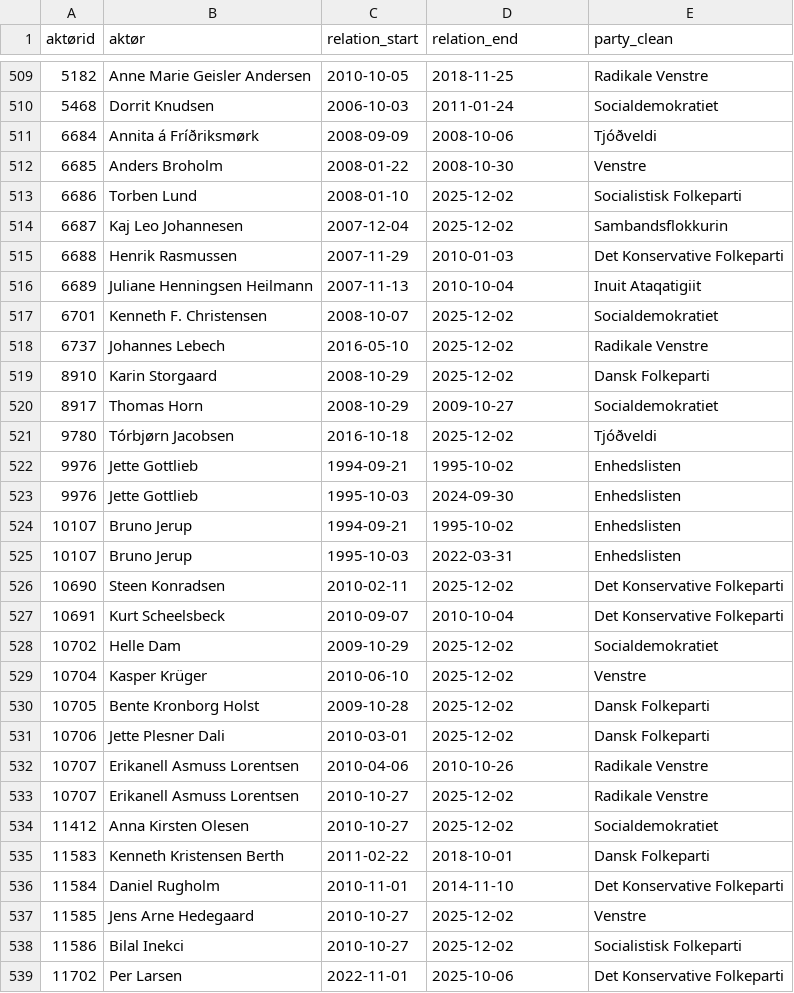
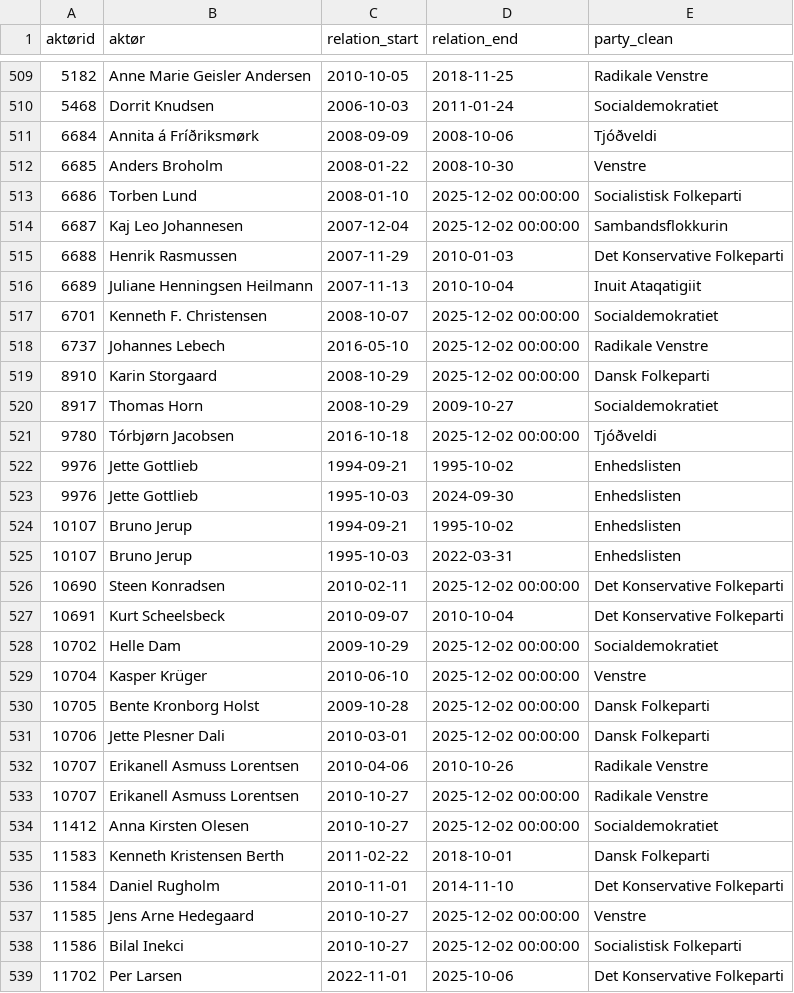
Before and after one commit to Somon8/social_graphs_25, a CSV file: final-project/actor-data/party_intervals.csv, drawn as a sheet; only a part is shown, gaps mark what is left out; the diff covers the shown part only.

Commit message:
Updated party mapping

```diff
--- a/final-project/actor-data/party_intervals.csv
+++ b/final-project/actor-data/party_intervals.csv
@@ -512,11 +512,11 @@ aktørid,aktør,relation_start,relation_end,party_clean
 6685,Anders Broholm,2008-01-22,2008-10-30,Venstre
-6686,Torben Lund,2008-01-10,2025-12-02,Socialistisk Folkeparti
-6687,Kaj Leo Johannesen,2007-12-04,2025-12-02,Sambandsflokkurin
+6686,Torben Lund,2008-01-10,2025-12-02 00:00:00,Socialistisk Folkeparti
+6687,Kaj Leo Johannesen,2007-12-04,2025-12-02 00:00:00,Sambandsflokkurin
 6688,Henrik Rasmussen,2007-11-29,2010-01-03,Det Konservative Folkeparti
 6689,Juliane Henningsen Heilmann,2007-11-13,2010-10-04,Inuit Ataqatigiit
-6701,Kenneth F. Christensen,2008-10-07,2025-12-02,Socialdemokratiet
-6737,Johannes Lebech,2016-05-10,2025-12-02,Radikale Venstre
-8910,Karin Storgaard,2008-10-29,2025-12-02,Dansk Folkeparti
+6701,Kenneth F. Christensen,2008-10-07,2025-12-02 00:00:00,Socialdemokratiet
+6737,Johannes Lebech,2016-05-10,2025-12-02 00:00:00,Radikale Venstre
+8910,Karin Storgaard,2008-10-29,2025-12-02 00:00:00,Dansk Folkeparti
 8917,Thomas Horn,2008-10-29,2009-10-27,Socialdemokratiet
-9780,Tórbjørn Jacobsen,2016-10-18,2025-12-02,Tjóðveldi
+9780,Tórbjørn Jacobsen,2016-10-18,2025-12-02 00:00:00,Tjóðveldi
 9976,Jette Gottlieb,1994-09-21,1995-10-02,Enhedslisten
@@ -525,15 +525,15 @@ aktørid,aktør,relation_start,relation_end,party_clean
 10107,Bruno Jerup,1995-10-03,2022-03-31,Enhedslisten
-10690,Steen Konradsen,2010-02-11,2025-12-02,Det Konservative Folkeparti
+10690,Steen Konradsen,2010-02-11,2025-12-02 00:00:00,Det Konservative Folkeparti
 10691,Kurt Scheelsbeck,2010-09-07,2010-10-04,Det Konservative Folkeparti
-10702,Helle Dam,2009-10-29,2025-12-02,Socialdemokratiet
-10704,Kasper Krüger,2010-06-10,2025-12-02,Venstre
-10705,Bente Kronborg Holst,2009-10-28,2025-12-02,Dansk Folkeparti
-10706,Jette Plesner Dali,2010-03-01,2025-12-02,Dansk Folkeparti
+10702,Helle Dam,2009-10-29,2025-12-02 00:00:00,Socialdemokratiet
+10704,Kasper Krüger,2010-06-10,2025-12-02 00:00:00,Venstre
+10705,Bente Kronborg Holst,2009-10-28,2025-12-02 00:00:00,Dansk Folkeparti
+10706,Jette Plesner Dali,2010-03-01,2025-12-02 00:00:00,Dansk Folkeparti
 10707,Erikanell Asmuss Lorentsen,2010-04-06,2010-10-26,Radikale Venstre
-10707,Erikanell Asmuss Lorentsen,2010-10-27,2025-12-02,Radikale Venstre
-11412,Anna Kirsten Olesen,2010-10-27,2025-12-02,Socialdemokratiet
+10707,Erikanell Asmuss Lorentsen,2010-10-27,2025-12-02 00:00:00,Radikale Venstre
+11412,Anna Kirsten Olesen,2010-10-27,2025-12-02 00:00:00,Socialdemokratiet
 11583,Kenneth Kristensen Berth,2011-02-22,2018-10-01,Dansk Folkeparti
 11584,Daniel Rugholm,2010-11-01,2014-11-10,Det Konservative Folkeparti
-11585,Jens Arne Hedegaard,2010-10-27,2025-12-02,Venstre
-11586,Bilal Inekci,2010-10-27,2025-12-02,Socialistisk Folkeparti
+11585,Jens Arne Hedegaard,2010-10-27,2025-12-02 00:00:00,Venstre
+11586,Bilal Inekci,2010-10-27,2025-12-02 00:00:00,Socialistisk Folkeparti
 11702,Per Larsen,2022-11-01,2025-10-06,Det Konservative Folkeparti
```
Also changed, not shown: 103 edited cells elsewhere in this file, 1 other file.
